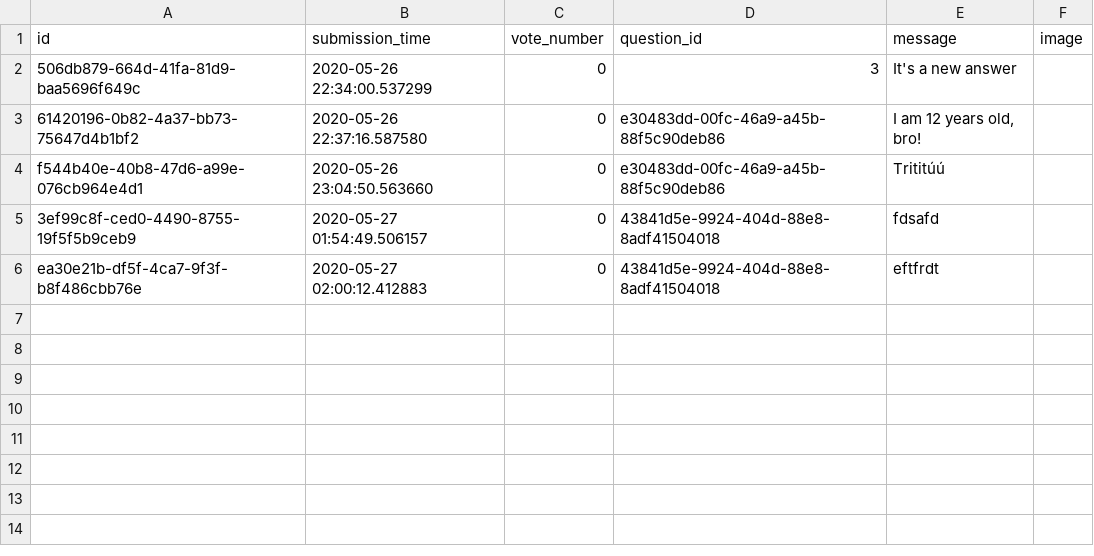
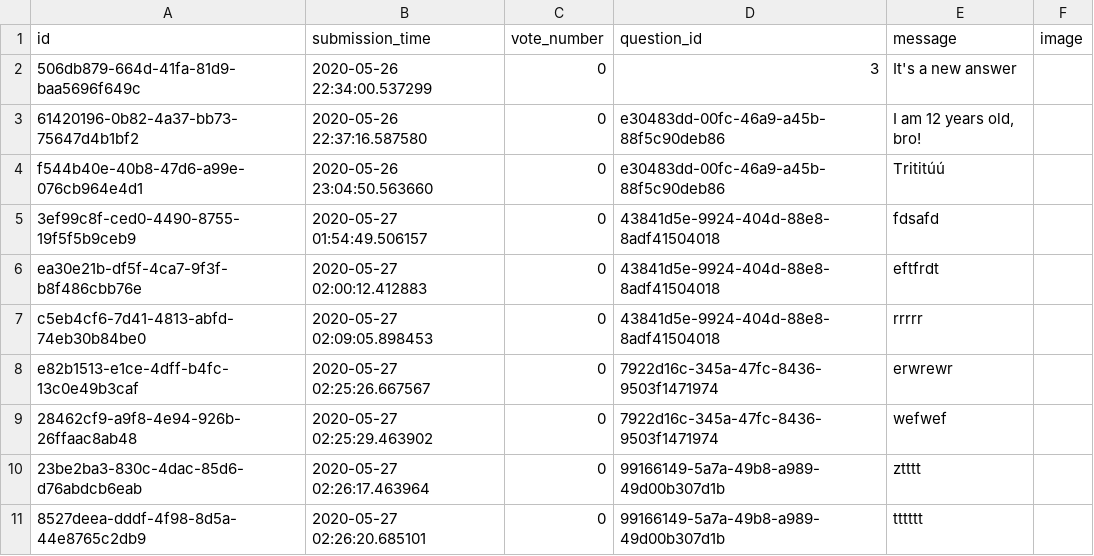
Before and after one commit to veslorand/Ask_mate_1, a CSV file: answer.csv, drawn as a sheet.

```diff
--- a/answer.csv
+++ b/answer.csv
@@ -7 +7,6 @@ f544b40e-40b8-47d6-a99e-076cb964e4d1,2020-05-26 23:04:50.563660,0,e30483dd-00fc-
 ea30e21b-df5f-4ca7-9f3f-b8f486cbb76e,2020-05-27 02:00:12.412883,0,43841d5e-9924-404d-88e8-8adf41504018,eftfrdt,
+c5eb4cf6-7d41-4813-abfd-74eb30b84be0,2020-05-27 02:09:05.898453,0,43841d5e-9924-404d-88e8-8adf41504018,rrrrr,
+e82b1513-e1ce-4dff-b4fc-13c0e49b3caf,2020-05-27 02:25:26.667567,0,7922d16c-345a-47fc-8436-9503f1471974,erwrewr,
+28462cf9-a9f8-4e94-926b-26ffaac8ab48,2020-05-27 02:25:29.463902,0,7922d16c-345a-47fc-8436-9503f1471974,wefwef,
+23be2ba3-830c-4dac-85d6-d76abdcb6eab,2020-05-27 02:26:17.463964,0,99166149-5a7a-49b8-a989-49d00b307d1b,ztttt,
+8527deea-dddf-4f98-8d5a-44e8765c2db9,2020-05-27 02:26:20.685101,0,99166149-5a7a-49b8-a989-49d00b307d1b,tttttt,
```
Also changed, not shown: 4 other files.
